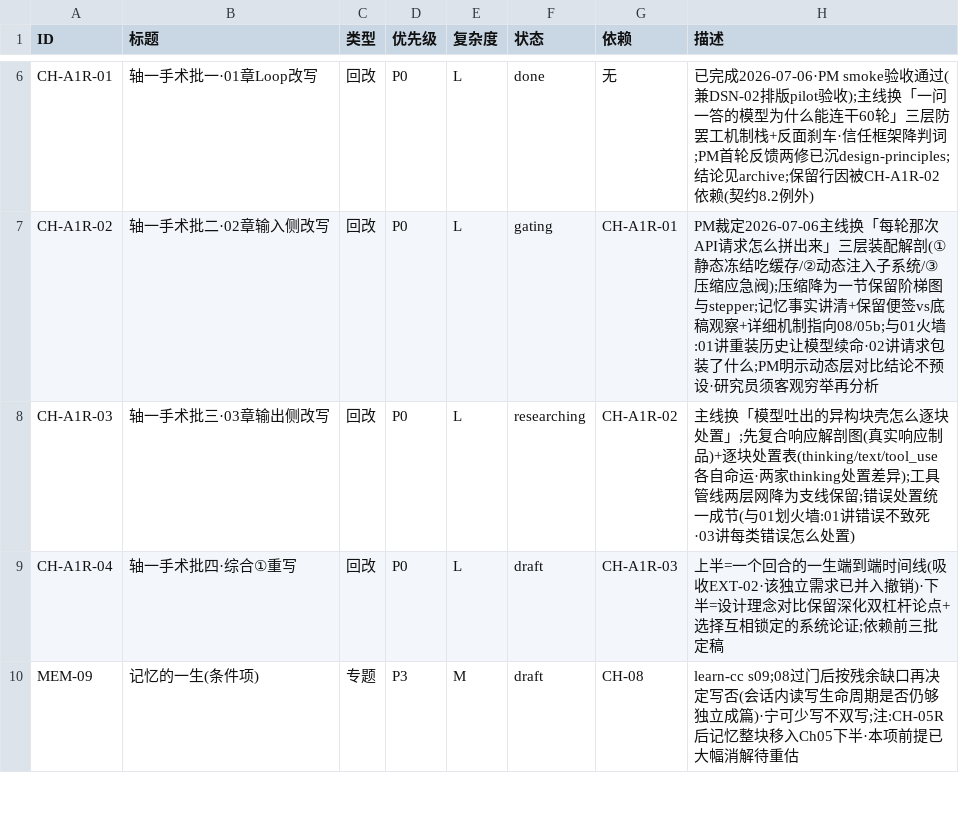
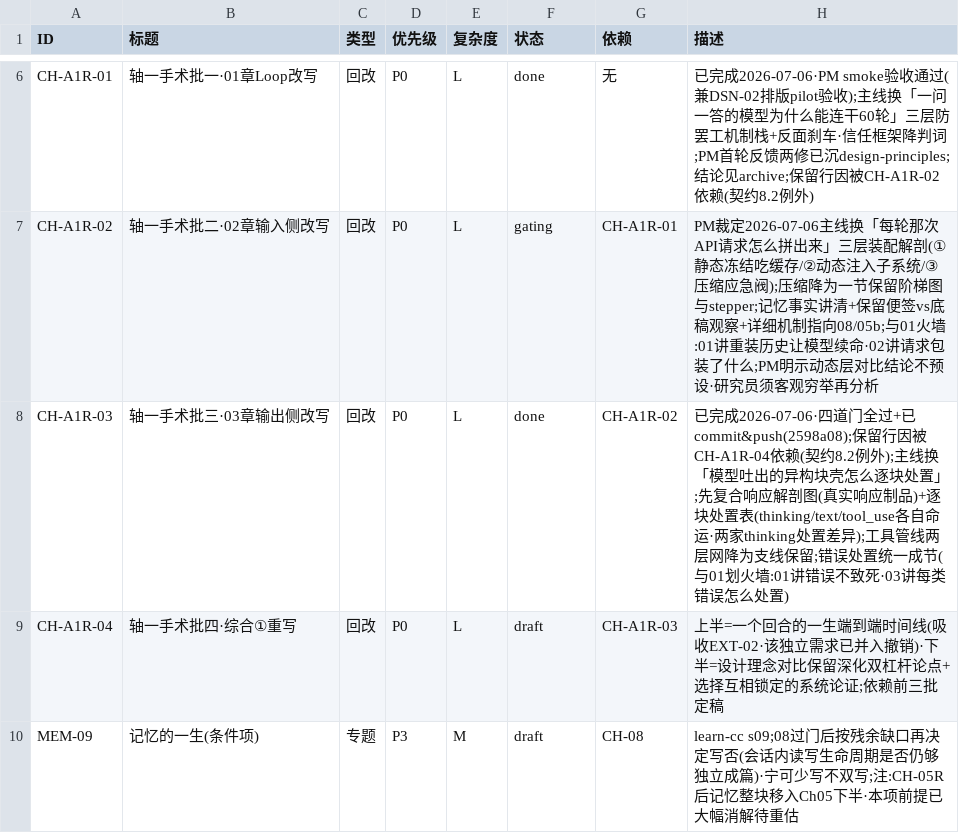
Before and after one commit to BinkRon/CC-vs-Hermes, a CSV file: docs/backlog.csv, drawn as a sheet; only a part is shown, gaps mark what is left out.

```diff
--- a/docs/backlog.csv
+++ b/docs/backlog.csv
@@ -7,3 +7,3 @@ CH-A1R-01,轴一手术批一·01章Loop改写,回改,P0,L,done,无,已完成2026
 CH-A1R-02,轴一手术批二·02章输入侧改写,回改,P0,L,gating,CH-A1R-01,PM裁定2026-07-06主线换「每轮那次API请求怎么拼出来」三层装配解剖(①静态冻结吃缓存/②动态注入子系统/③压缩应急阀);压缩降为一节保留阶梯图与stepper;记忆事实讲清+保留便签vs底稿观察+详细机制指向08/05b;与01火墙:01讲重装历史让模型续命·02讲请求包装了什么;PM明示动态层对比结论不预设·研究员须客观穷举再分析
-CH-A1R-03,轴一手术批三·03章输出侧改写,回改,P0,L,researching,CH-A1R-02,主线换「模型吐出的异构块壳怎么逐块处置」;先复合响应解剖图(真实响应制品)+逐块处置表(thinking/text/tool_use各自命运·两家thinking处置差异);工具管线两层网降为支线保留;错误处置统一成节(与01划火墙:01讲错误不致死·03讲每类错误怎么处置)
+CH-A1R-03,轴一手术批三·03章输出侧改写,回改,P0,L,done,CH-A1R-02,已完成2026-07-06·四道门全过+已commit&push(2598a08);保留行因被CH-A1R-04依赖(契约8.2例外);主线换「模型吐出的异构块壳怎么逐块处置」;先复合响应解剖图(真实响应制品)+逐块处置表(thinking/text/tool_use各自命运·两家thinking处置差异);工具管线两层网降为支线保留;错误处置统一成节(与01划火墙:01讲错误不致死·03讲每类错误怎么处置)
 CH-A1R-04,轴一手术批四·综合①重写,回改,P0,L,draft,CH-A1R-03,上半=一个回合的一生端到端时间线(吸收EXT-02·该独立需求已并入撤销)·下半=设计理念对比保留深化双杠杆论点+选择互相锁定的系统论证;依赖前三批定稿
```
Also changed, not shown: 2 other files.
